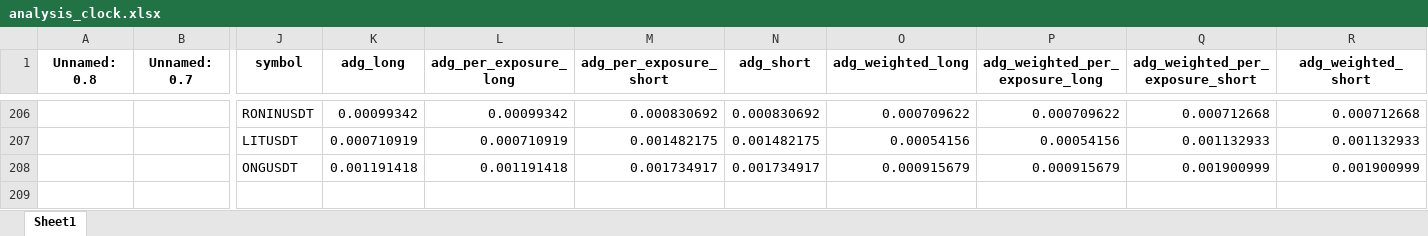
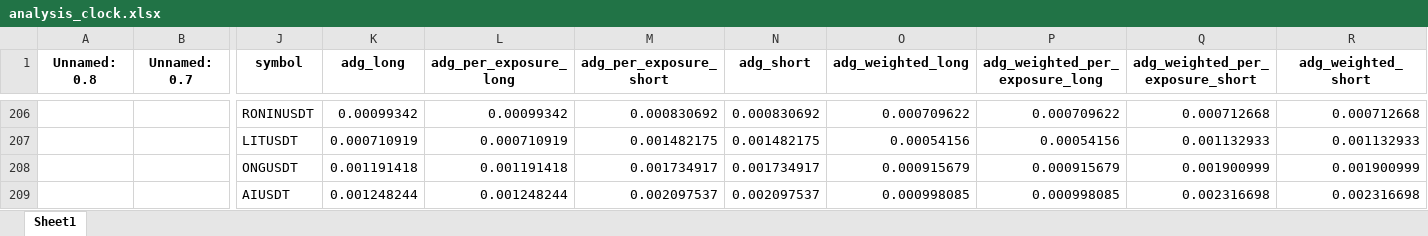
Before and after one commit to protoad56/passivbot_configs, an Excel workbook: optimized/logs/analysis_clock.xlsx, sheet Sheet1, drawn as a sheet; only a part is shown, gaps mark what is left out; values as stored, in another font and other column widths than the file's, no borders; rows hold the shown columns only; the diff names each change by its address in the sheet, - before the commit and + after, or states it on an @@ line.

```diff
--- a/optimized/logs/analysis_clock.xlsx (sheet Sheet1)
+++ b/optimized/logs/analysis_clock.xlsx (sheet Sheet1)
+row 209:  |  | AIUSDT | 0.001248244 | 0.001248244 | 0.002097537 | 0.002097537 | 0.000998085 | 0.000998085 | 0.002316698 | 0.002316698
```
Also changed, not shown: 2 other files.
